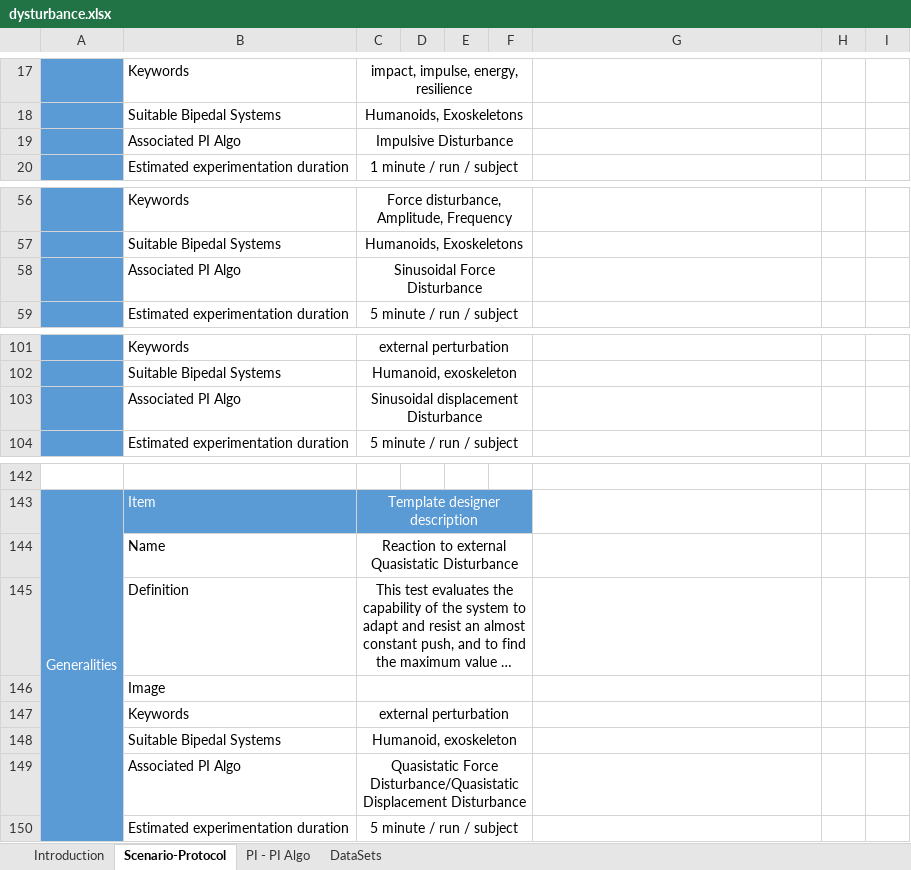
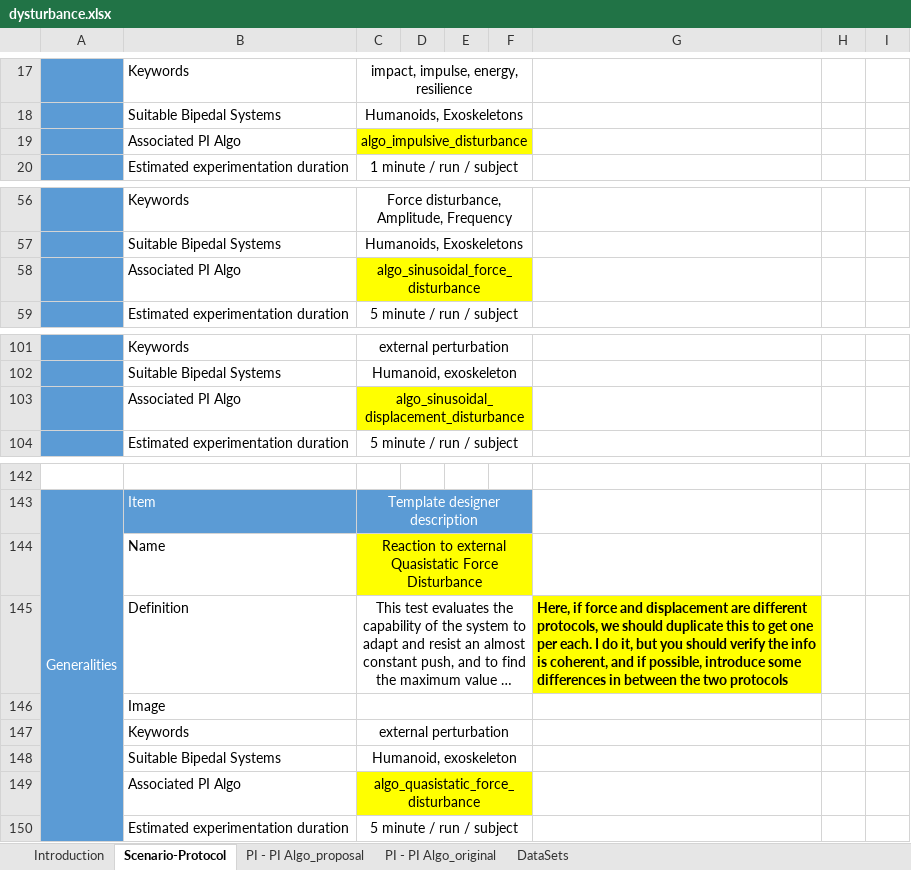
Before and after one commit to eurobench/eurobench_protocol, an Excel workbook: data/dysturbance/dysturbance.xlsx, sheet Scenario-Protocol, drawn as a sheet; only a part is shown, gaps mark what is left out; long unchanged cells end in …; values as stored, in another font and other column widths than the file's, no borders; charts and pictures not drawn; the diff covers the shown part only; the diff names each change by its address in the sheet, - before the commit and + after, or states it on an @@ line.

```diff
--- a/data/dysturbance/dysturbance.xlsx (sheet Scenario-Protocol)
+++ b/data/dysturbance/dysturbance.xlsx (sheet Scenario-Protocol)
-sheet tab: PI - PI Algo
+sheet tab: PI - PI Algo_original
+sheet tab: PI - PI Algo_proposal
-C19: Impulsive Disturbance
+C19: algo_impulsive_disturbance
-C19:F19 fill: none
+C19:F19 fill: #FFFF00
-C58: Sinusoidal Force Disturbance
+C58: algo_sinusoidal_force_disturbance
-C58:F58 fill: none
+C58:F58 fill: #FFFF00
-C103: Sinusoidal displacement Disturbance
+C103: algo_sinusoidal_displacement_disturbance
-C103:F103 fill: none
+C103:F103 fill: #FFFF00
-C144: …external Quasistatic Disturbance
+C144: …external Quasistatic Force Disturbance
-C144:F144 fill: none
+C144:F144 fill: #FFFF00
-G145: (empty)
+G145: Here, if force and displacement are different protocols, we should duplicate this to get one per each. I do it, but you should verify the info is coherent, and if possible, introduce some differences in between the two protocols
-G145 fill: none
+G145 fill: #FFFF00
-C149: Quasistatic Force Disturbance/Quasistatic Displacement Disturbance
+C149: algo_quasistatic_force_disturbance
-C149:F149 fill: none
+C149:F149 fill: #FFFF00
```
Also changed, not shown: 42 added rows elsewhere in this sheet, sheet PI - PI Algo_original, charts or pictures, 5 other files.
